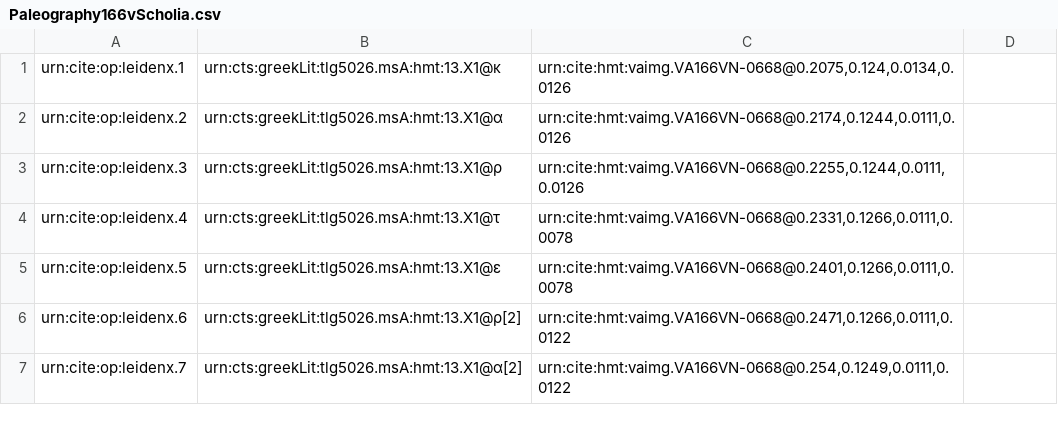
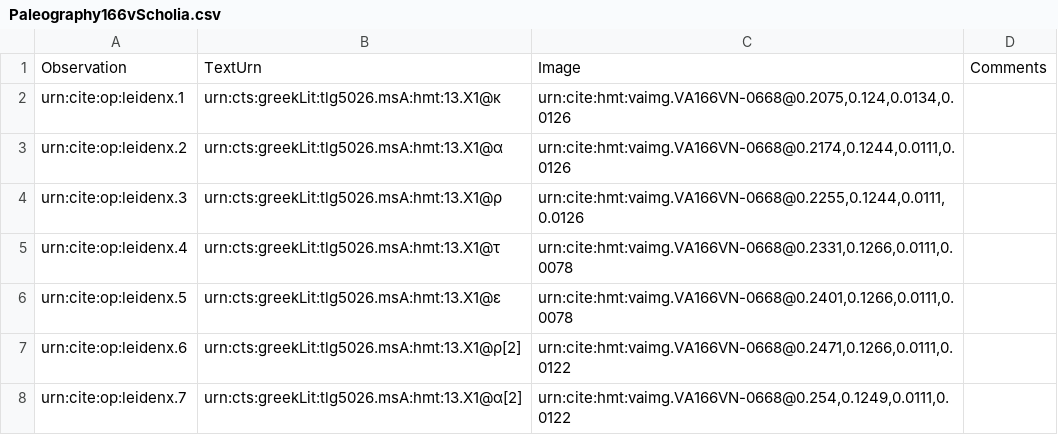
Before and after one commit to hmteditors/leiden, a CSV file: collections/Paleography166vScholia.csv, drawn as a sheet; only a part is shown; the diff names each change by its address in the sheet, - before the commit and + after, or states it on an @@ line.

Commit message:
Update Paleography166vScholia.csv

```diff
--- a/collections/Paleography166vScholia.csv
+++ b/collections/Paleography166vScholia.csv
+row 1: Observation | TextUrn | Image | Comments
```
